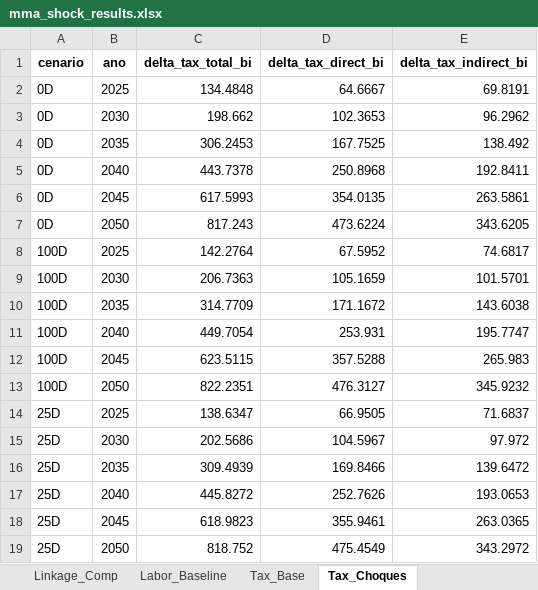
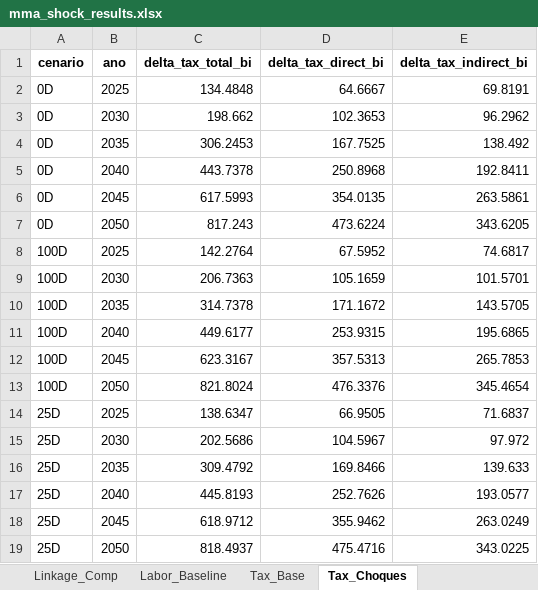
Before and after one commit to cludovique/brazil-climate-macro-model, an Excel workbook: outputs/tables/mma_shock_results.xlsx, sheet Tax_Choques, drawn as a sheet; values as stored, in another font and other column widths than the file's, no borders; removed rows and columns are numbered as before the commit, all else as after; the diff names each change by its address in the sheet, - before the commit and + after, or states it on an @@ line.

```diff
--- a/outputs/tables/mma_shock_results.xlsx (sheet Tax_Choques)
+++ b/outputs/tables/mma_shock_results.xlsx (sheet Tax_Choques)
-C10 (delta_tax_total_bi): 314.7709
+C10 (delta_tax_total_bi): 314.7378
-E10 (delta_tax_indirect_bi): 143.6038
+E10 (delta_tax_indirect_bi): 143.5705
-row 11: 100D | 2040 | 449.7054 | 253.931 | 195.7747
-row 12: 100D | 2045 | 623.5115 | 357.5288 | 265.983
-row 13: 100D | 2050 | 822.2351 | 476.3127 | 345.9232
+row 11: 100D | 2040 | 449.6177 | 253.9315 | 195.6865
+row 12: 100D | 2045 | 623.3167 | 357.5313 | 265.7853
+row 13: 100D | 2050 | 821.8024 | 476.3376 | 345.4654
-C16 (delta_tax_total_bi): 309.4939
+C16 (delta_tax_total_bi): 309.4792
-E16 (delta_tax_indirect_bi): 139.6472
+E16 (delta_tax_indirect_bi): 139.633
-C17 (delta_tax_total_bi): 445.8272
+C17 (delta_tax_total_bi): 445.8193
-E17 (delta_tax_indirect_bi): 193.0653
+E17 (delta_tax_indirect_bi): 193.0577
-row 18: 25D | 2045 | 618.9823 | 355.9461 | 263.0365
-row 19: 25D | 2050 | 818.752 | 475.4549 | 343.2972
+row 18: 25D | 2045 | 618.9712 | 355.9462 | 263.0249
+row 19: 25D | 2050 | 818.4937 | 475.4716 | 343.0225
```
Also changed, not shown: sheet Resultados_Completos, sheet Multiplicadores, sheet Resumo, sheet Linkage_Comp, sheet Top15_por_Setor, sheet Energia_Impacto, 2 more sheets, 4 other files.
